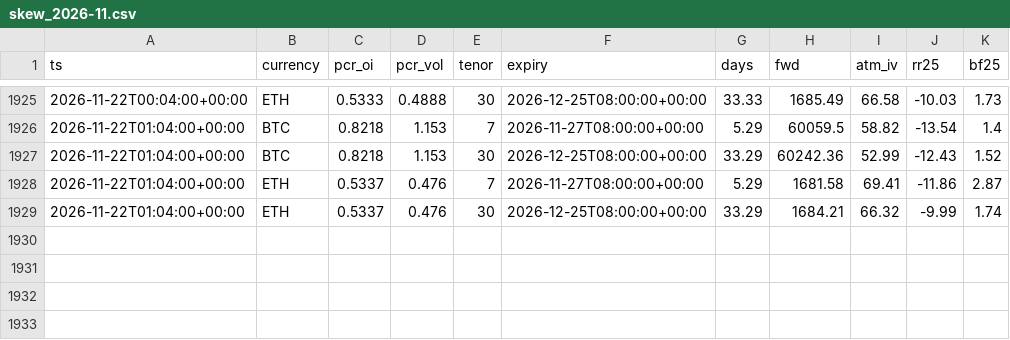
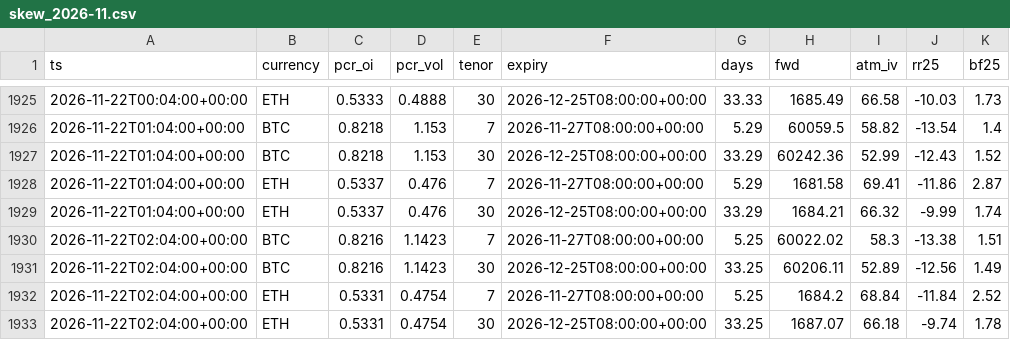
Before and after one commit to moremurariu/Project-Space-Eagle, a CSV file: paper_trading/state/options/skew_2026-11.csv, drawn as a sheet; only a part is shown, gaps mark what is left out.

```diff
--- a/paper_trading/state/options/skew_2026-11.csv
+++ b/paper_trading/state/options/skew_2026-11.csv
@@ -1929 +1929,5 @@ ts,currency,pcr_oi,pcr_vol,tenor,expiry,days,fwd,atm_iv,rr25,bf25
 2026-11-22T01:04:00+00:00,ETH,0.5337,0.476,30,2026-12-25T08:00:00+00:00,33.29,1684.21,66.32,-9.99,1.74
+2026-11-22T02:04:00+00:00,BTC,0.8216,1.1423,7,2026-11-27T08:00:00+00:00,5.25,60022.02,58.3,-13.38,1.51
+2026-11-22T02:04:00+00:00,BTC,0.8216,1.1423,30,2026-12-25T08:00:00+00:00,33.25,60206.11,52.89,-12.56,1.49
+2026-11-22T02:04:00+00:00,ETH,0.5331,0.4754,7,2026-11-27T08:00:00+00:00,5.25,1684.2,68.84,-11.84,2.52
+2026-11-22T02:04:00+00:00,ETH,0.5331,0.4754,30,2026-12-25T08:00:00+00:00,33.25,1687.07,66.18,-9.74,1.78
```
Also changed, not shown: paper_trading/state/equity.csv, 12 other files.
